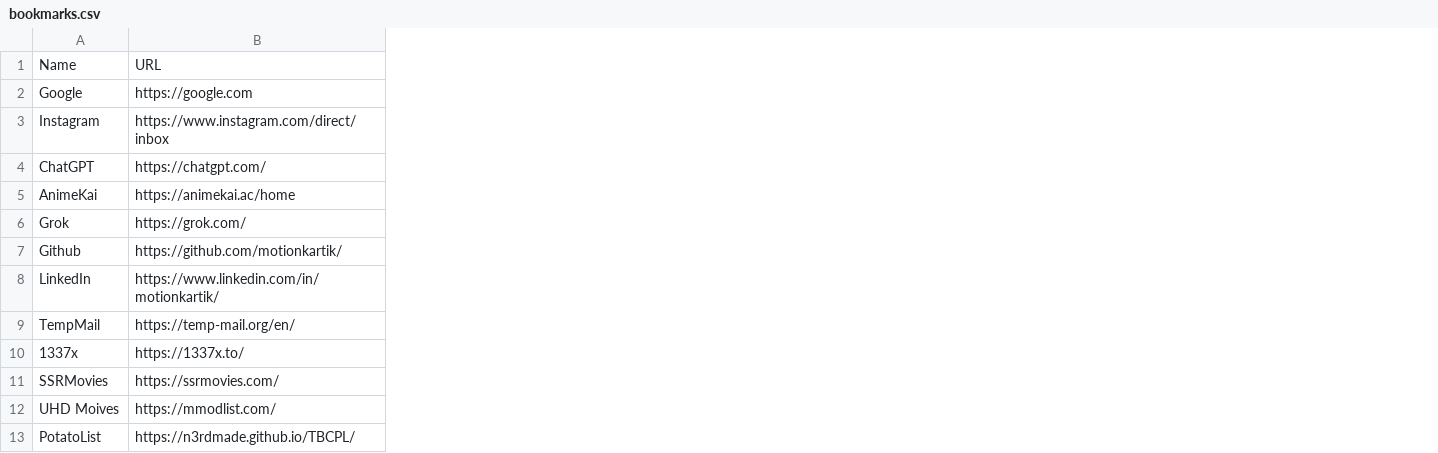
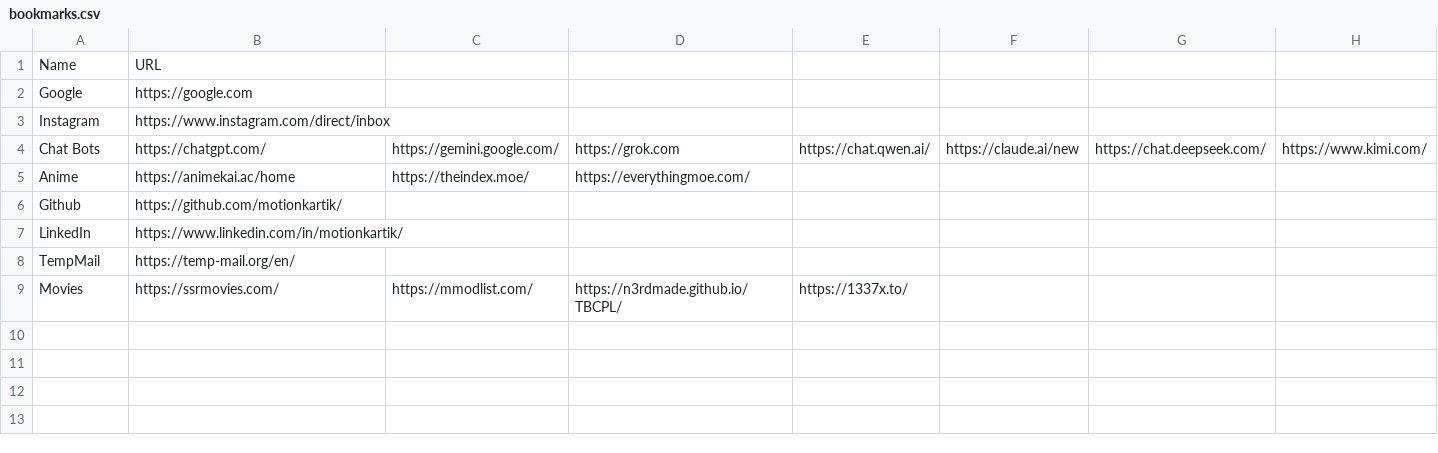
Before and after one commit to motionkartik/startpage, a CSV file: bookmarks.csv, drawn as a sheet; removed rows and columns are numbered as before the commit, all else as after; the diff names each change by its address in the sheet, - before the commit and + after, or states it on an @@ line.

```diff
--- a/bookmarks.csv
+++ b/bookmarks.csv
+column C, rows 4-9: https://gemini.google.com/ | https://theindex.moe/ |  |  |  | https://mmodlist.com/
+column D, rows 4-9: https://grok.com | https://everythingmoe.com/ |  |  |  | https://n3rdmade.github.io/TBCPL/
+column E, rows 4-9: https://chat.qwen.ai/ |  |  |  |  | https://1337x.to/
+column F, row 4: https://claude.ai/new
+column G, row 4: https://chat.deepseek.com/
+column H, row 4: https://www.kimi.com/
-A4: ChatGPT
+A4: Chat Bots
-A5: AnimeKai
+A5: Anime
-row 6: Grok | https://grok.com/
-row 10: 1337x | https://1337x.to/
-A9: SSRMovies
+A9: Movies
-row 12: UHD Moives | https://mmodlist.com/
-row 13: PotatoList | https://n3rdmade.github.io/TBCPL/
```
Also changed, not shown: 2 other files.
